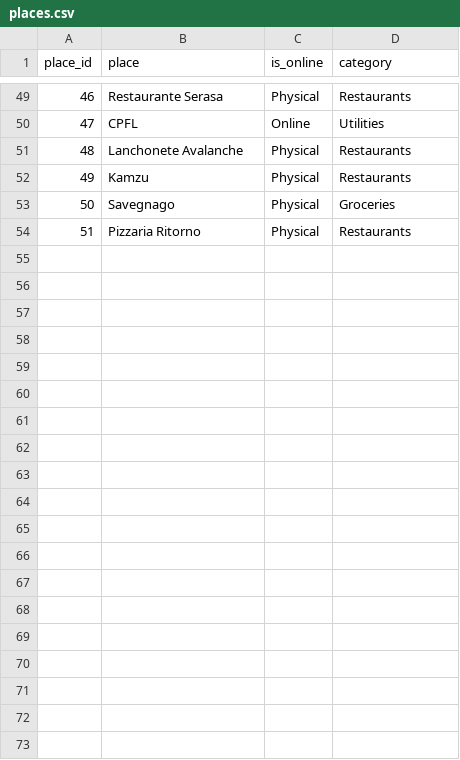
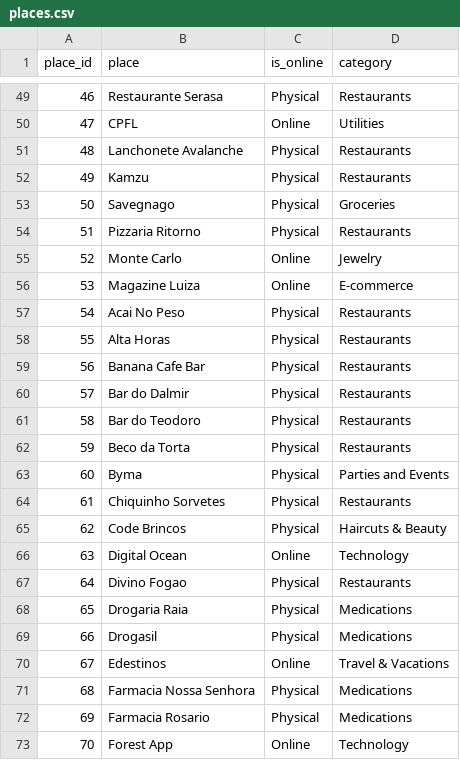
Before and after one commit to 03felipesampaio/personal-finance-analysis, a CSV file: personal_finance_analysis/seeds/places.csv, drawn as a sheet; only a part is shown, gaps mark what is left out; the diff covers the shown part only; the diff names each change by its address in the sheet, - before the commit and + after, or states it on an @@ line.

```diff
--- a/personal_finance_analysis/seeds/places.csv
+++ b/personal_finance_analysis/seeds/places.csv
+row 55: 52 | Monte Carlo | Online | Jewelry
+row 56: 53 | Magazine Luiza | Online | E-commerce
+row 57: 54 | Acai No Peso | Physical | Restaurants
+row 58: 55 | Alta Horas | Physical | Restaurants
+row 59: 56 | Banana Cafe Bar | Physical | Restaurants
+row 60: 57 | Bar do Dalmir | Physical | Restaurants
+row 61: 58 | Bar do Teodoro | Physical | Restaurants
+row 62: 59 | Beco da Torta | Physical | Restaurants
+row 63: 60 | Byma | Physical | Parties and Events
+row 64: 61 | Chiquinho Sorvetes | Physical | Restaurants
+row 65: 62 | Code Brincos | Physical | Haircuts & Beauty
+row 66: 63 | Digital Ocean | Online | Technology
+row 67: 64 | Divino Fogao | Physical | Restaurants
+row 68: 65 | Drogaria Raia | Physical | Medications
+row 69: 66 | Drogasil | Physical | Medications
+row 70: 67 | Edestinos | Online | Travel & Vacations
+row 71: 68 | Farmacia Nossa Senhora | Physical | Medications
+row 72: 69 | Farmacia Rosario | Physical | Medications
+row 73: 70 | Forest App | Online | Technology
```
Also changed, not shown: 23 added rows and 1 edited cell elsewhere in this file, personal_finance_analysis/seeds/categories.csv, personal_finance_analysis/seeds/description_patterns.csv.
